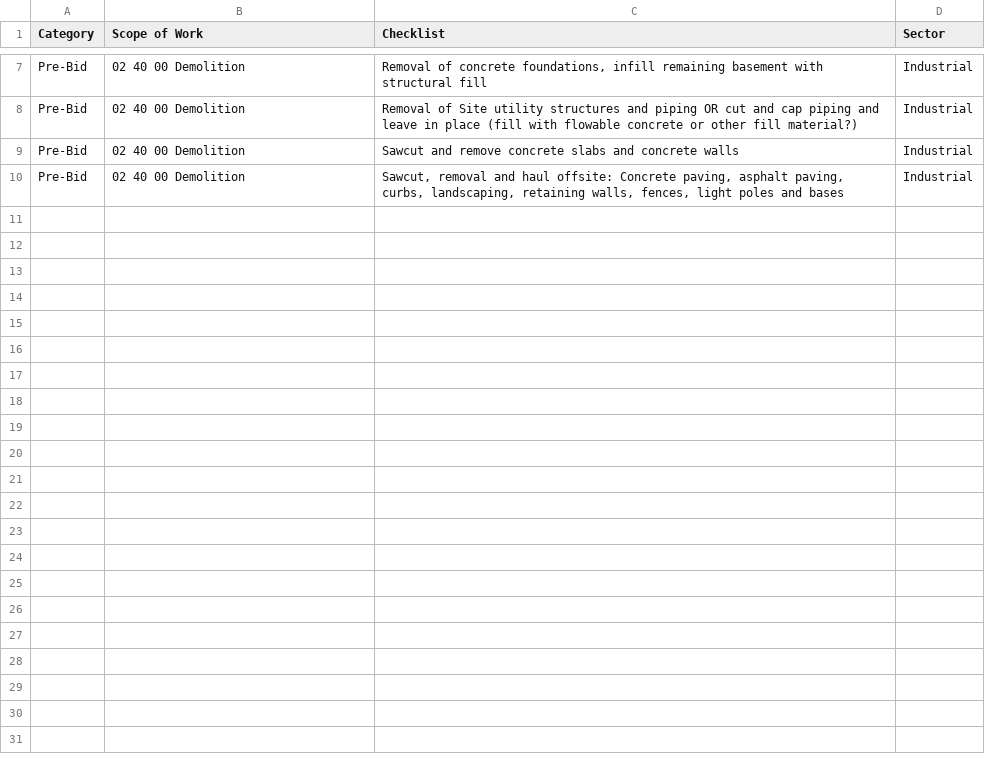
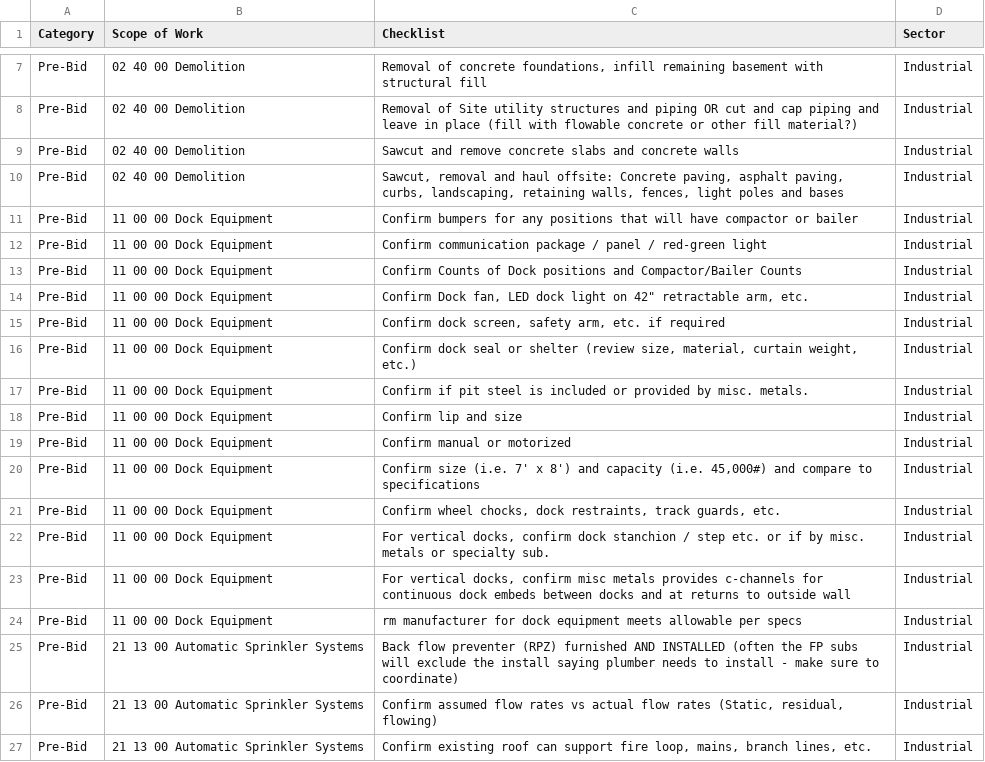
Before and after one commit to abhirajburla/Checklist-Avinash, a CSV file: MASTER CHECKLIST_TEST_50.csv, drawn as a sheet; only a part is shown, gaps mark what is left out.

Commit message:
added excel feature

```diff
--- a/MASTER CHECKLIST_TEST_50.csv
+++ b/MASTER CHECKLIST_TEST_50.csv
@@ -10 +10,18 @@ Pre-Bid,02 40 00 Demolition,Sawcut and remove concrete slabs and concrete walls,
 Pre-Bid,02 40 00 Demolition,"Sawcut, removal and haul offsite:  Concrete paving, asphalt paving, curbs, landscaping, retaining walls, fences, light poles and bases",Industrial
+Pre-Bid,11 00 00 Dock Equipment,Confirm bumpers for any positions that will have compactor or bailer,Industrial
+Pre-Bid,11 00 00 Dock Equipment,Confirm communication package / panel / red-green light,Industrial
+Pre-Bid,11 00 00 Dock Equipment,Confirm Counts of Dock positions and Compactor/Bailer Counts,Industrial
+Pre-Bid,11 00 00 Dock Equipment,"Confirm Dock fan, LED dock light on 42"" retractable arm, etc.",Industrial
+Pre-Bid,11 00 00 Dock Equipment,"Confirm dock screen, safety arm, etc. if required",Industrial
+Pre-Bid,11 00 00 Dock Equipment,"Confirm dock seal or shelter (review size, material, curtain weight, etc.)",Industrial
+Pre-Bid,11 00 00 Dock Equipment,Confirm if pit steel is included or provided by misc. metals.,Industrial
+Pre-Bid,11 00 00 Dock Equipment,Confirm lip and size,Industrial
+Pre-Bid,11 00 00 Dock Equipment,Confirm manual or motorized,Industrial
+Pre-Bid,11 00 00 Dock Equipment,"Confirm size (i.e. 7' x 8') and capacity (i.e. 45,000#) and compare to specifications",Industrial
+Pre-Bid,11 00 00 Dock Equipment,"Confirm wheel chocks, dock restraints, track guards, etc.",Industrial
+Pre-Bid,11 00 00 Dock Equipment,"For vertical docks, confirm dock stanchion / step etc. or if by misc. metals or specialty sub.",Industrial
+Pre-Bid,11 00 00 Dock Equipment,"For vertical docks, confirm misc metals provides c-channels for continuous dock embeds between docks and at returns to outside wall",Industrial
+Pre-Bid,11 00 00 Dock Equipment,rm manufacturer for dock equipment meets allowable per specs,Industrial
+Pre-Bid,21 13 00 Automatic Sprinkler Systems,Back flow preventer (RPZ) furnished AND INSTALLED (often the FP subs will exclude the install saying plumber needs to install - make sure to coordinate),Industrial
+Pre-Bid,21 13 00 Automatic Sprinkler Systems,"Confirm assumed flow rates vs actual flow rates (Static, residual, flowing)",Industrial
+Pre-Bid,21 13 00 Automatic Sprinkler Systems,"Confirm existing roof can support fire loop, mains, branch lines, etc.",Industrial
```
Also changed, not shown: 19 other files.
